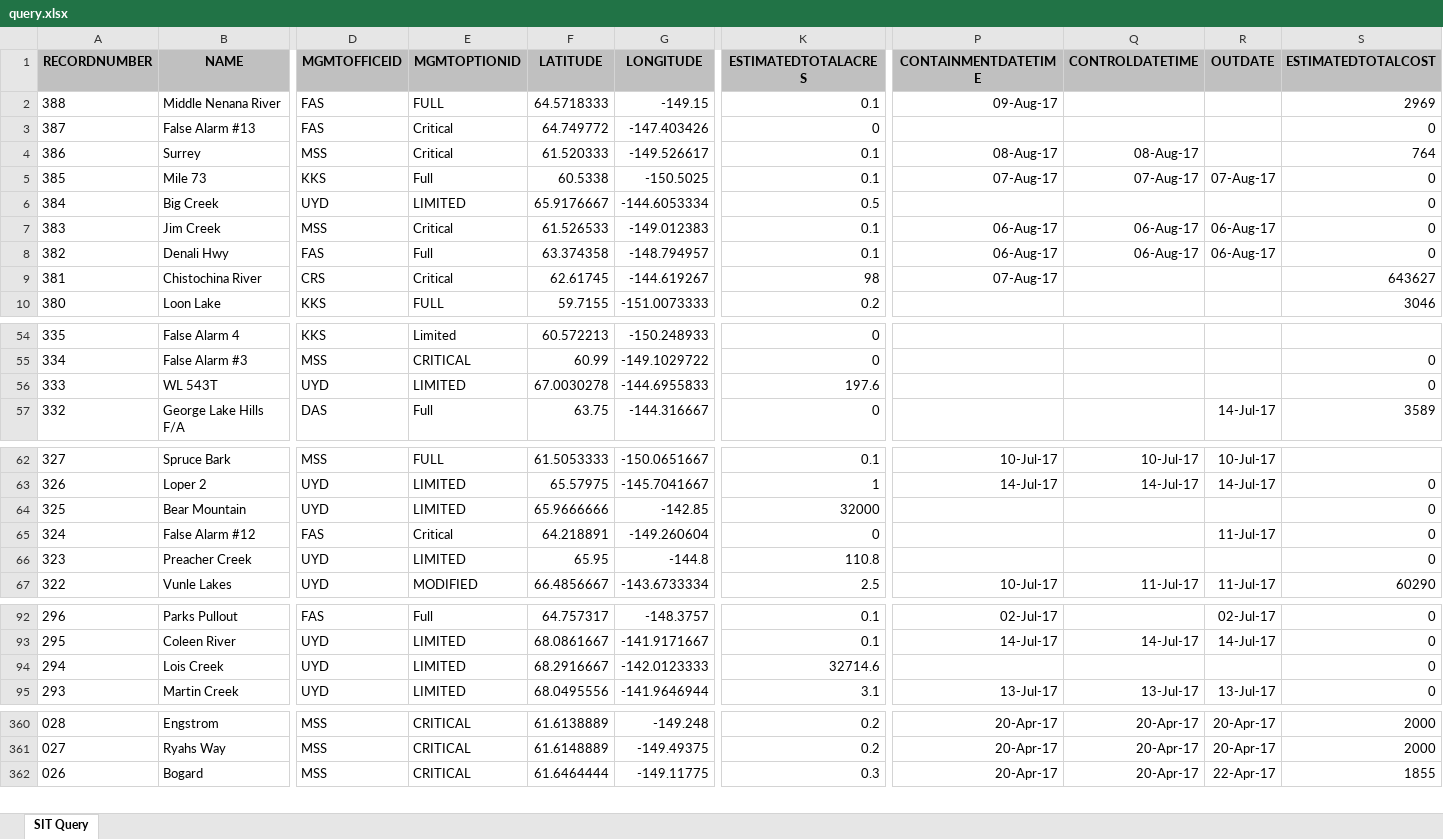
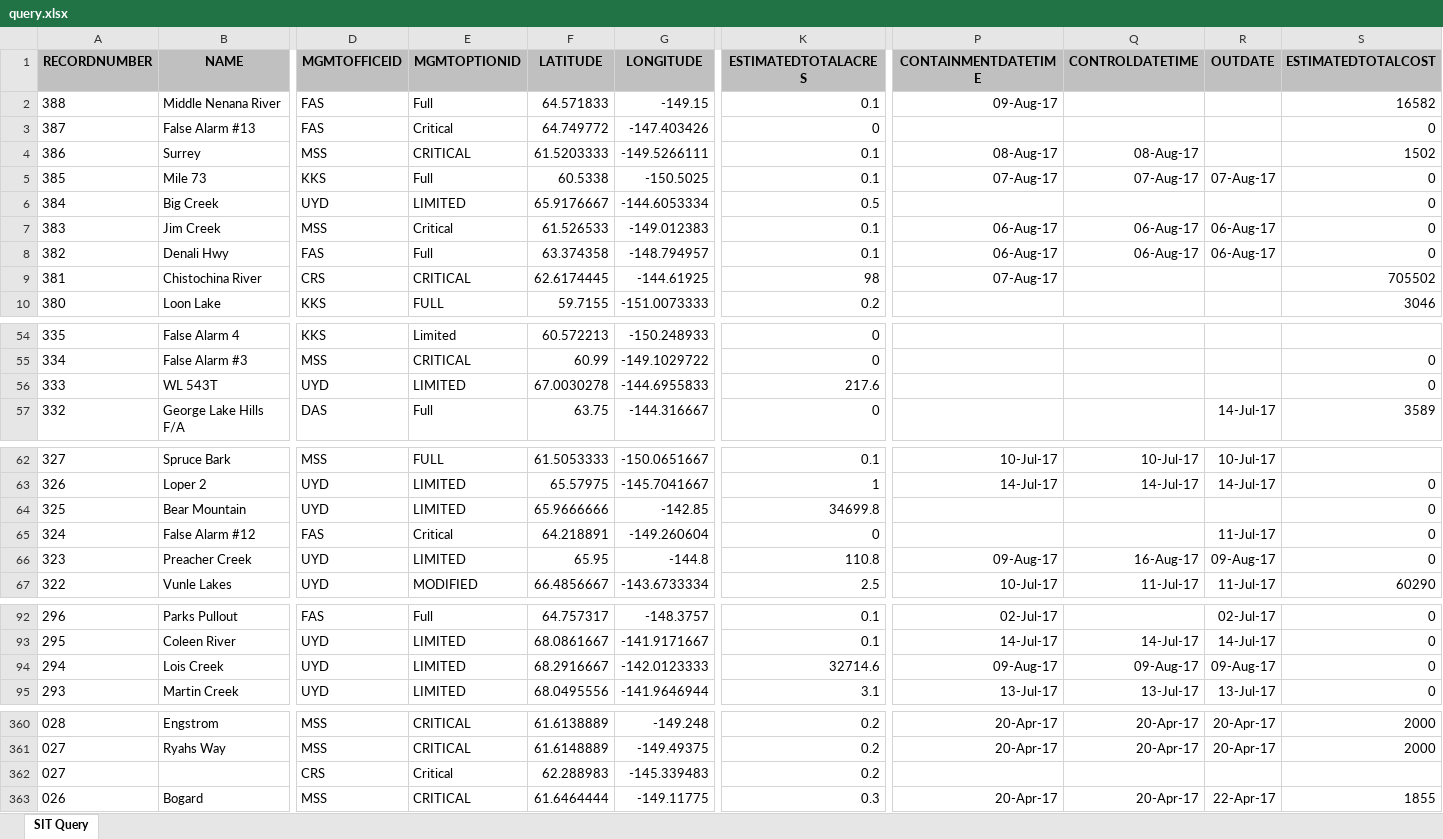
Before and after one commit to benmatheson/fire, an Excel workbook: query.xlsx, sheet SIT Query, drawn as a sheet; only a part is shown, gaps mark what is left out; values as stored, in another font and other column widths than the file's, no borders; rows hold the shown columns only; the diff covers the shown part only; the diff names each change by its address in the sheet, - before the commit and + after, or states it on an @@ line.

```diff
--- a/query.xlsx (sheet SIT Query)
+++ b/query.xlsx (sheet SIT Query)
-E2 (MGMTOPTIONID): FULL
+E2 (MGMTOPTIONID): Full
-F2 (LATITUDE): 64.5718333
+F2 (LATITUDE): 64.571833
-S2 (ESTIMATEDTOTALCOST): 2969
+S2 (ESTIMATEDTOTALCOST): 16582
-E4 (MGMTOPTIONID): Critical
+E4 (MGMTOPTIONID): CRITICAL
-F4 (LATITUDE): 61.520333
+F4 (LATITUDE): 61.5203333
-G4 (LONGITUDE): -149.526617
+G4 (LONGITUDE): -149.5266111
-S4 (ESTIMATEDTOTALCOST): 764
+S4 (ESTIMATEDTOTALCOST): 1502
-E9 (MGMTOPTIONID): Critical
+E9 (MGMTOPTIONID): CRITICAL
-F9 (LATITUDE): 62.61745
+F9 (LATITUDE): 62.6174445
-G9 (LONGITUDE): -144.619267
+G9 (LONGITUDE): -144.61925
-S9 (ESTIMATEDTOTALCOST): 643627
+S9 (ESTIMATEDTOTALCOST): 705502
-K56 (ESTIMATEDTOTALACRES): 197.6
+K56 (ESTIMATEDTOTALACRES): 217.6
-K64 (ESTIMATEDTOTALACRES): 32000
+K64 (ESTIMATEDTOTALACRES): 34699.8
-P66 (CONTAINMENTDATETIME): (empty)
+P66 (CONTAINMENTDATETIME): 09-Aug-17
-Q66 (CONTROLDATETIME): (empty)
+Q66 (CONTROLDATETIME): 16-Aug-17
-R66 (OUTDATE): (empty)
+R66 (OUTDATE): 09-Aug-17
-P94 (CONTAINMENTDATETIME): (empty)
+P94 (CONTAINMENTDATETIME): 09-Aug-17
-Q94 (CONTROLDATETIME): (empty)
+Q94 (CONTROLDATETIME): 09-Aug-17
-R94 (OUTDATE): (empty)
+R94 (OUTDATE): 09-Aug-17
+row 362: 027 |  | CRS | Critical | 62.288983 | -145.339483 | 0.2
```
Also changed, not shown: 5 edited cells elsewhere in this sheet, 3 other files.
